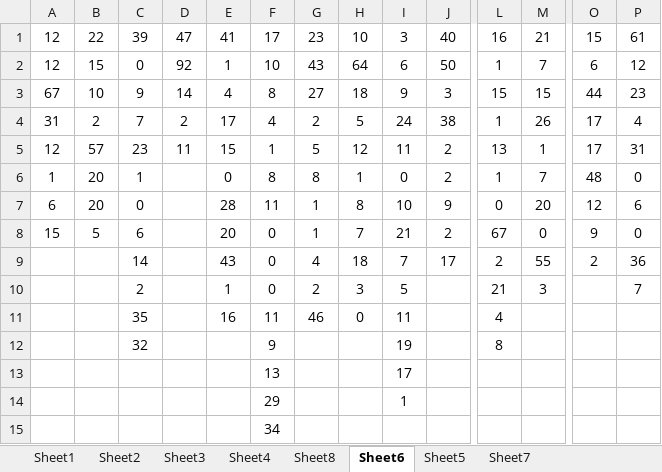
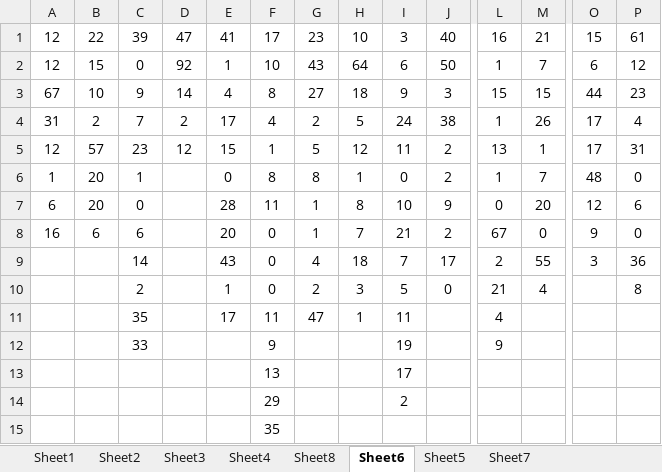
Before and after one commit to gushenwei/julienedies.github.com, an Excel workbook: demos/cp/cp.xlsx, sheet Sheet6, drawn as a sheet; only a part is shown, gaps mark what is left out; values as stored, in another font and other column widths than the file's, no borders; removed rows and columns are numbered as before the commit, all else as after; rows hold the shown columns only; the diff names each change by its address in the sheet, - before the commit and + after, or states it on an @@ line.

```diff
--- a/demos/cp/cp.xlsx (sheet Sheet6)
+++ b/demos/cp/cp.xlsx (sheet Sheet6)
-D5: 11
+D5: 12
-A8: 15
+A8: 16
-B8: 5
+B8: 6
-O9: 2
+O9: 3
-J10: (empty)
+J10: 0
-M10: 3
+M10: 4
-P10: 7
+P10: 8
-E11: 16
+E11: 17
-G11: 46
+G11: 47
-H11: 0
+H11: 1
-C12: 32
+C12: 33
-L12: 8
+L12: 9
-row 14:  |  |  |  |  | 29 |  |  | 1
+row 14:  |  |  |  |  | 29 |  |  | 2
-F15: 34
+F15: 35
```
Also changed, not shown: sheet Sheet2, sheet Sheet1, sheet Sheet4, sheet Sheet8, sheet Sheet3, 1 other file.
